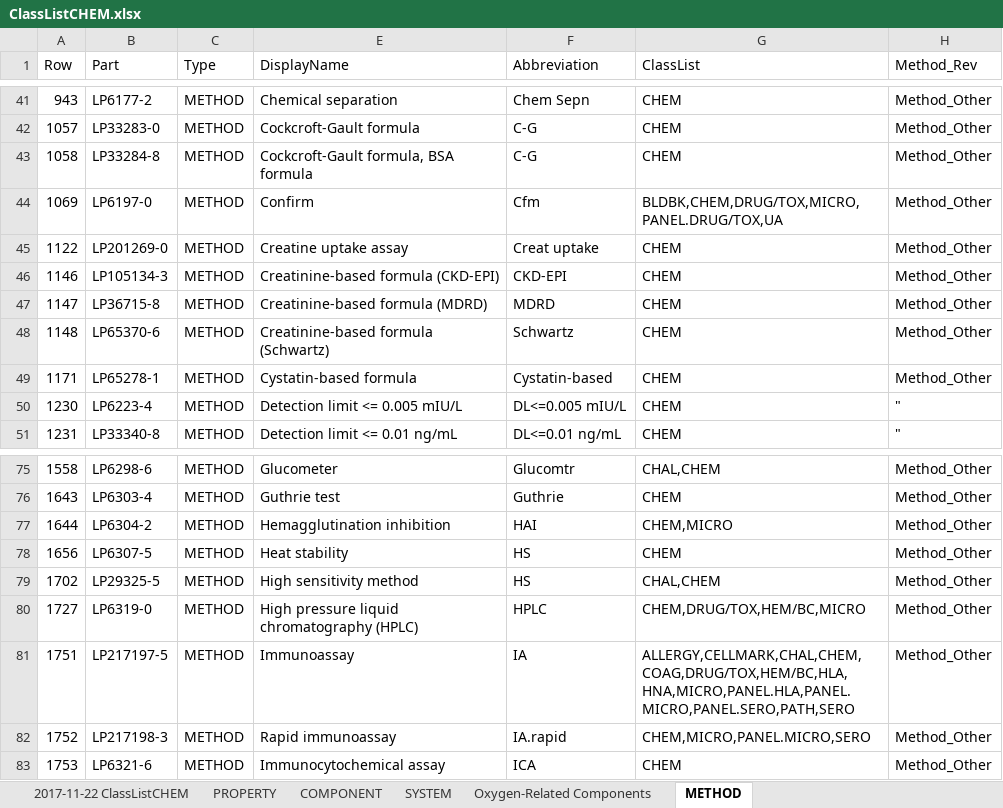
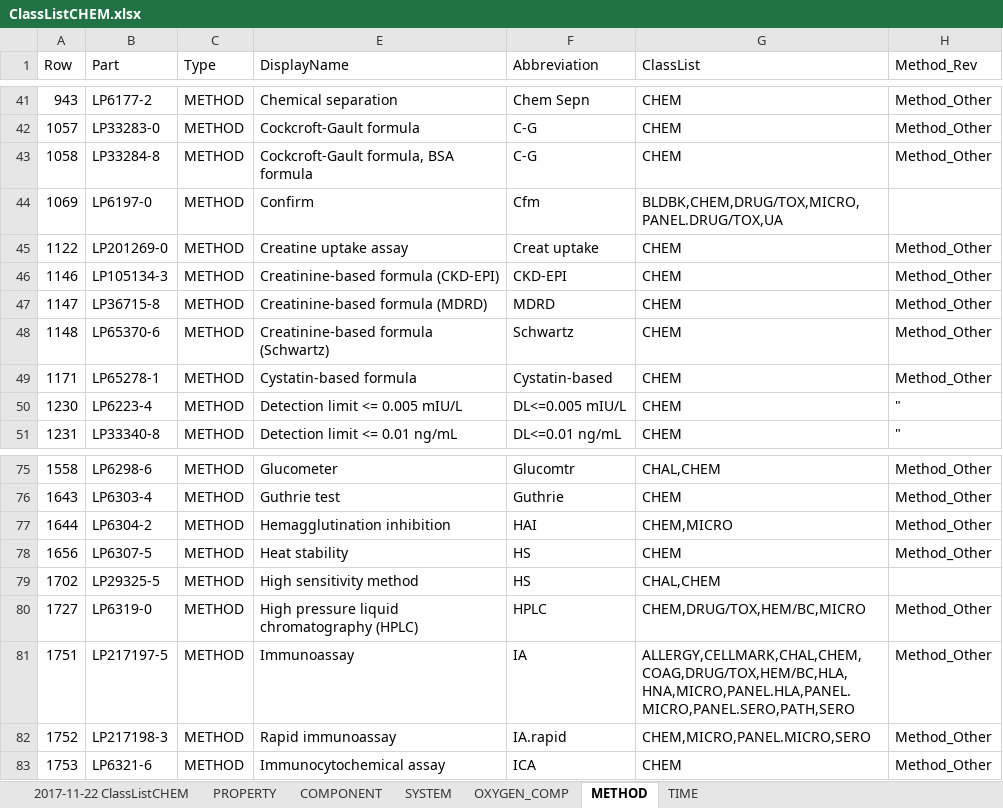
Before and after one commit to LHNCBC/loinc-equivalence-classes, an Excel workbook: class_CHEM/input/ClassListCHEM.xlsx, sheet METHOD, drawn as a sheet; only a part is shown, gaps mark what is left out; values as stored, in another font and other column widths than the file's, no borders; the diff names each change by its address in the sheet, - before the commit and + after, or states it on an @@ line.

```diff
--- a/class_CHEM/input/ClassListCHEM.xlsx (sheet METHOD)
+++ b/class_CHEM/input/ClassListCHEM.xlsx (sheet METHOD)
-sheet tab: Oxygen-Related Components
+sheet tab: OXYGEN_COMP
+sheet tab: TIME
-H44 (Method_Rev): Method_Other
+H44 (Method_Rev): (empty)
-H79 (Method_Rev): Method_Other
+H79 (Method_Rev): (empty)
```
Also changed, not shown: sheet PROPERTY, sheet OXYGEN_COMP, 1 other file.
